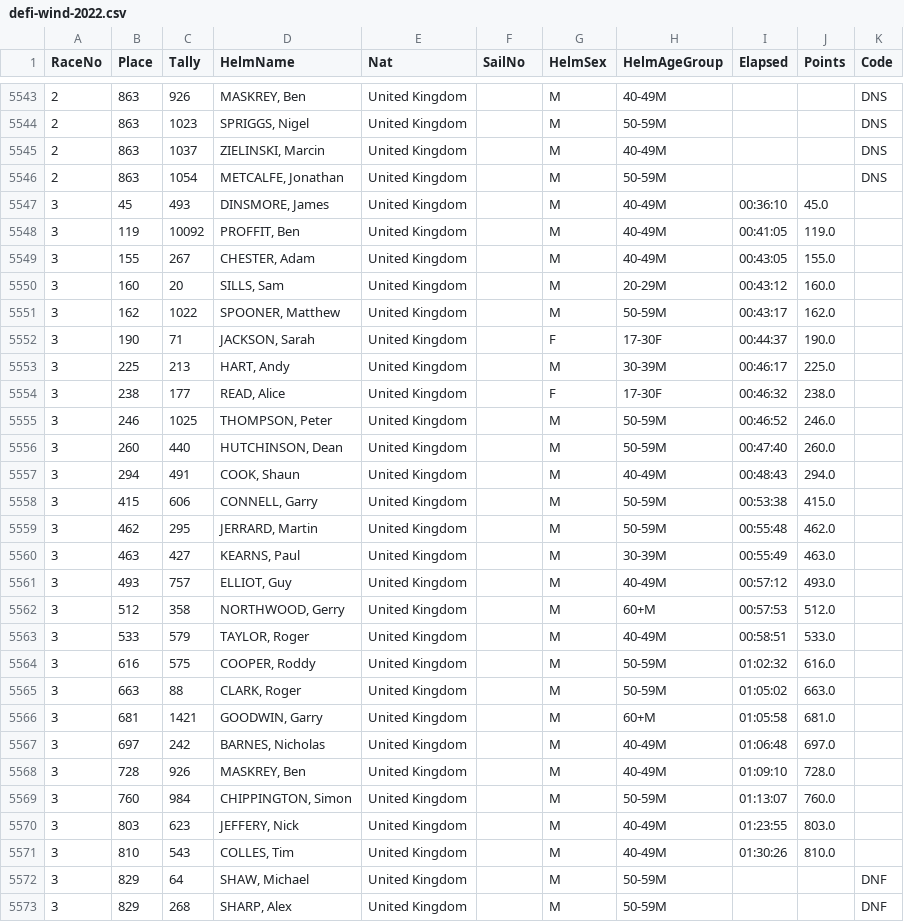
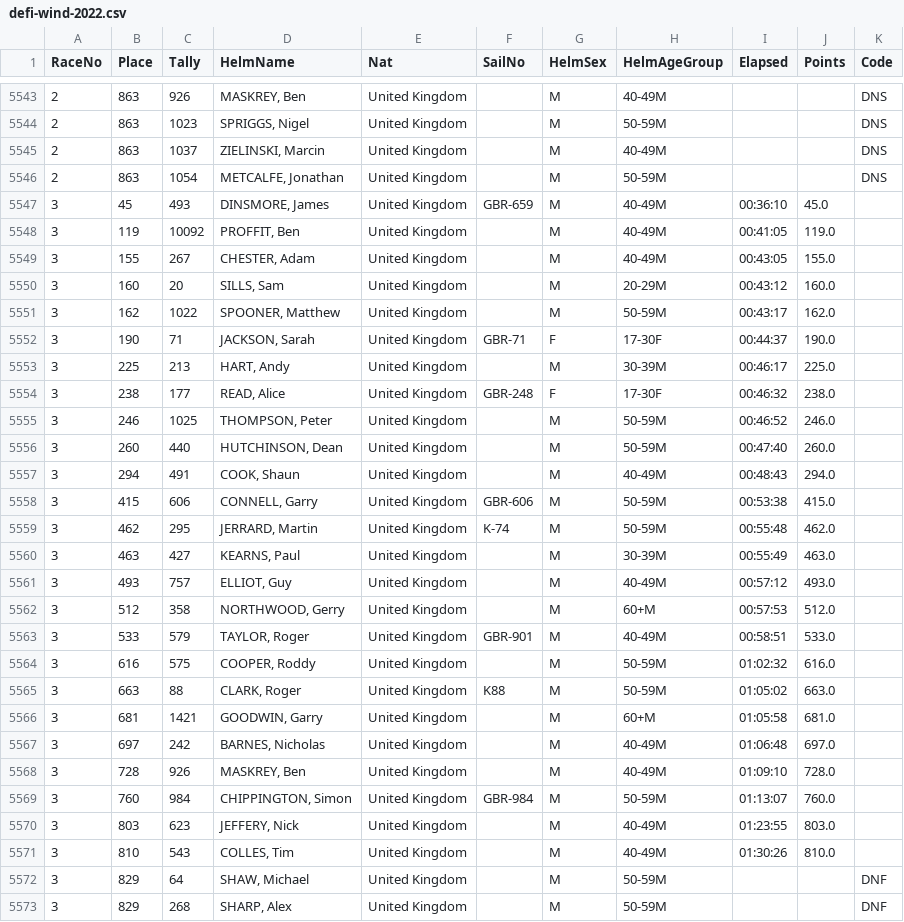
Before and after one commit to Logiqx/defi-results, a CSV file: data/csv/defi-wind-2022.csv, drawn as a sheet; only a part is shown, gaps mark what is left out; the diff covers the shown part only.

```diff
--- a/data/csv/defi-wind-2022.csv
+++ b/data/csv/defi-wind-2022.csv
@@ -5546,3 +5546,3 @@ RaceNo,Place,Tally,HelmName,Nat,SailNo,HelmSex,HelmAgeGroup,Elapsed,Points,Code
 2,863,1054,"METCALFE, Jonathan",United Kingdom,,M,50-59M,,,DNS
-3,45,493,"DINSMORE, James",United Kingdom,,M,40-49M,00:36:10,45.0,
+3,45,493,"DINSMORE, James",United Kingdom,GBR-659,M,40-49M,00:36:10,45.0,
 3,119,10092,"PROFFIT, Ben",United Kingdom,,M,40-49M,00:41:05,119.0,
@@ -5551,5 +5551,5 @@ RaceNo,Place,Tally,HelmName,Nat,SailNo,HelmSex,HelmAgeGroup,Elapsed,Points,Code
 3,162,1022,"SPOONER, Matthew",United Kingdom,,M,50-59M,00:43:17,162.0,
-3,190,71,"JACKSON, Sarah",United Kingdom,,F,17-30F,00:44:37,190.0,
+3,190,71,"JACKSON, Sarah",United Kingdom,GBR-71,F,17-30F,00:44:37,190.0,
 3,225,213,"HART, Andy",United Kingdom,,M,30-39M,00:46:17,225.0,
-3,238,177,"READ, Alice",United Kingdom,,F,17-30F,00:46:32,238.0,
+3,238,177,"READ, Alice",United Kingdom,GBR-248,F,17-30F,00:46:32,238.0,
 3,246,1025,"THOMPSON, Peter",United Kingdom,,M,50-59M,00:46:52,246.0,
@@ -5557,4 +5557,4 @@ RaceNo,Place,Tally,HelmName,Nat,SailNo,HelmSex,HelmAgeGroup,Elapsed,Points,Code
 3,294,491,"COOK, Shaun",United Kingdom,,M,40-49M,00:48:43,294.0,
-3,415,606,"CONNELL, Garry",United Kingdom,,M,50-59M,00:53:38,415.0,
-3,462,295,"JERRARD, Martin",United Kingdom,,M,50-59M,00:55:48,462.0,
+3,415,606,"CONNELL, Garry",United Kingdom,GBR-606,M,50-59M,00:53:38,415.0,
+3,462,295,"JERRARD, Martin",United Kingdom,K-74,M,50-59M,00:55:48,462.0,
 3,463,427,"KEARNS, Paul",United Kingdom,,M,30-39M,00:55:49,463.0,
@@ -5562,5 +5562,5 @@ RaceNo,Place,Tally,HelmName,Nat,SailNo,HelmSex,HelmAgeGroup,Elapsed,Points,Code
 3,512,358,"NORTHWOOD, Gerry",United Kingdom,,M,60+M,00:57:53,512.0,
-3,533,579,"TAYLOR, Roger",United Kingdom,,M,40-49M,00:58:51,533.0,
+3,533,579,"TAYLOR, Roger",United Kingdom,GBR-901,M,40-49M,00:58:51,533.0,
 3,616,575,"COOPER, Roddy",United Kingdom,,M,50-59M,01:02:32,616.0,
-3,663,88,"CLARK, Roger",United Kingdom,,M,50-59M,01:05:02,663.0,
+3,663,88,"CLARK, Roger",United Kingdom,K88,M,50-59M,01:05:02,663.0,
 3,681,1421,"GOODWIN, Garry",United Kingdom,,M,60+M,01:05:58,681.0,
@@ -5568,3 +5568,3 @@ RaceNo,Place,Tally,HelmName,Nat,SailNo,HelmSex,HelmAgeGroup,Elapsed,Points,Code
 3,728,926,"MASKREY, Ben",United Kingdom,,M,40-49M,01:09:10,728.0,
-3,760,984,"CHIPPINGTON, Simon",United Kingdom,,M,50-59M,01:13:07,760.0,
+3,760,984,"CHIPPINGTON, Simon",United Kingdom,GBR-984,M,50-59M,01:13:07,760.0,
 3,803,623,"JEFFERY, Nick",United Kingdom,,M,40-49M,01:23:55,803.0,
```
Also changed, not shown: 47 edited cells elsewhere in this file, data/csv/defi-wind-2022/australia.csv, data/csv/defi-wind-2022/poland.csv, 3 other files.
